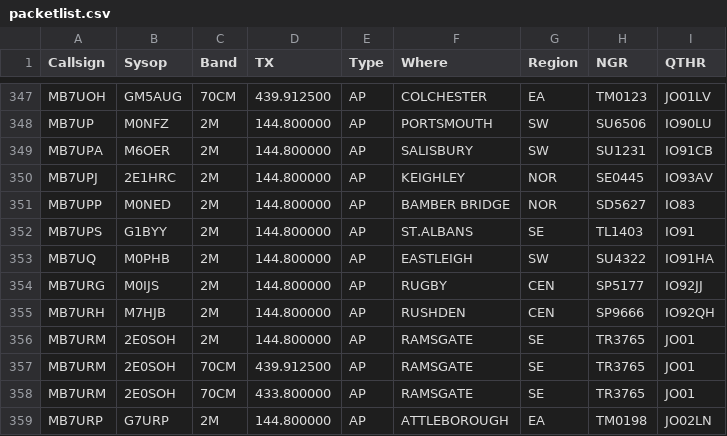
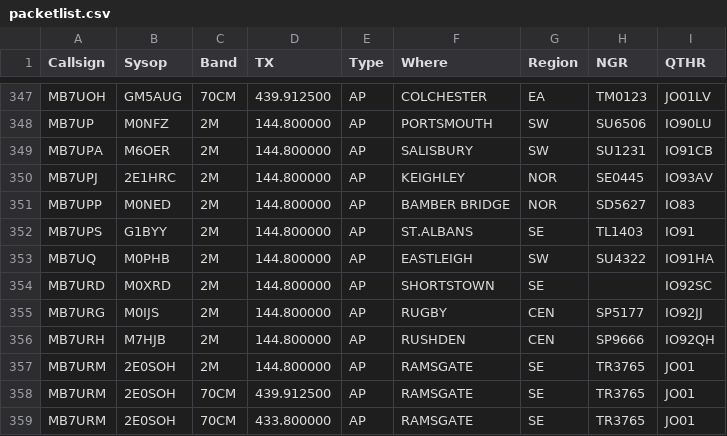
Before and after one commit to doismellburning/etcc-csv-scrape, a CSV file: packetlist.csv, drawn as a sheet; only a part is shown, gaps mark what is left out; the shorter side is filled out with more unchanged rows.

```diff
--- a/packetlist.csv
+++ b/packetlist.csv
@@ -353,2 +353,3 @@ MB7UPS,G1BYY,2M,144.800000,AP,ST.ALBANS,SE,TL1403,IO91,
 MB7UQ,M0PHB,2M,144.800000,AP,EASTLEIGH,SW,SU4322,IO91HA,
+MB7URD,M0XRD,2M,144.800000,AP,SHORTSTOWN,SE,,IO92SC,
 MB7URG,M0IJS,2M,144.800000,AP,RUGBY,CEN,SP5177,IO92JJ,
```
Also changed, not shown: 1 other file.
